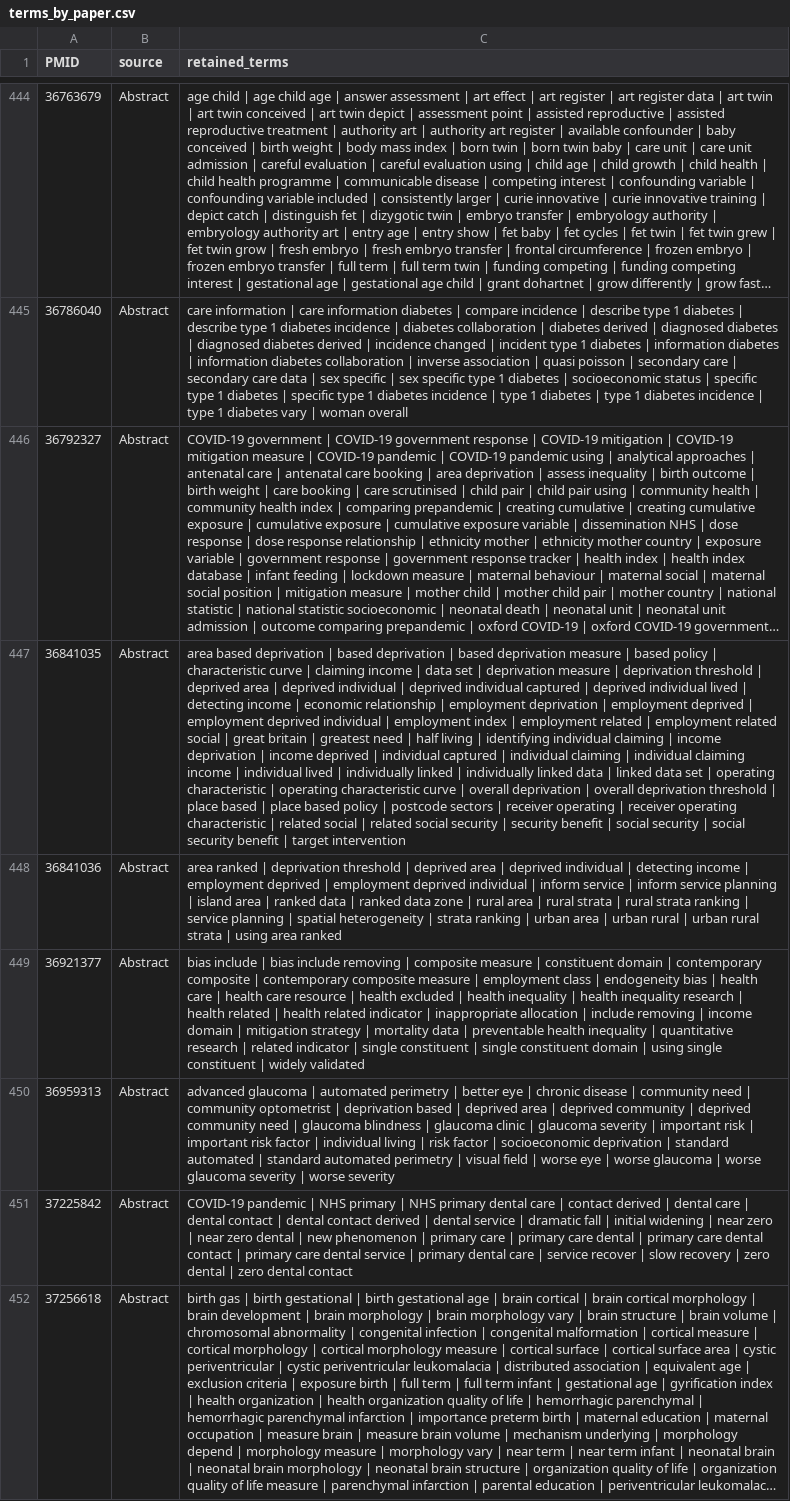
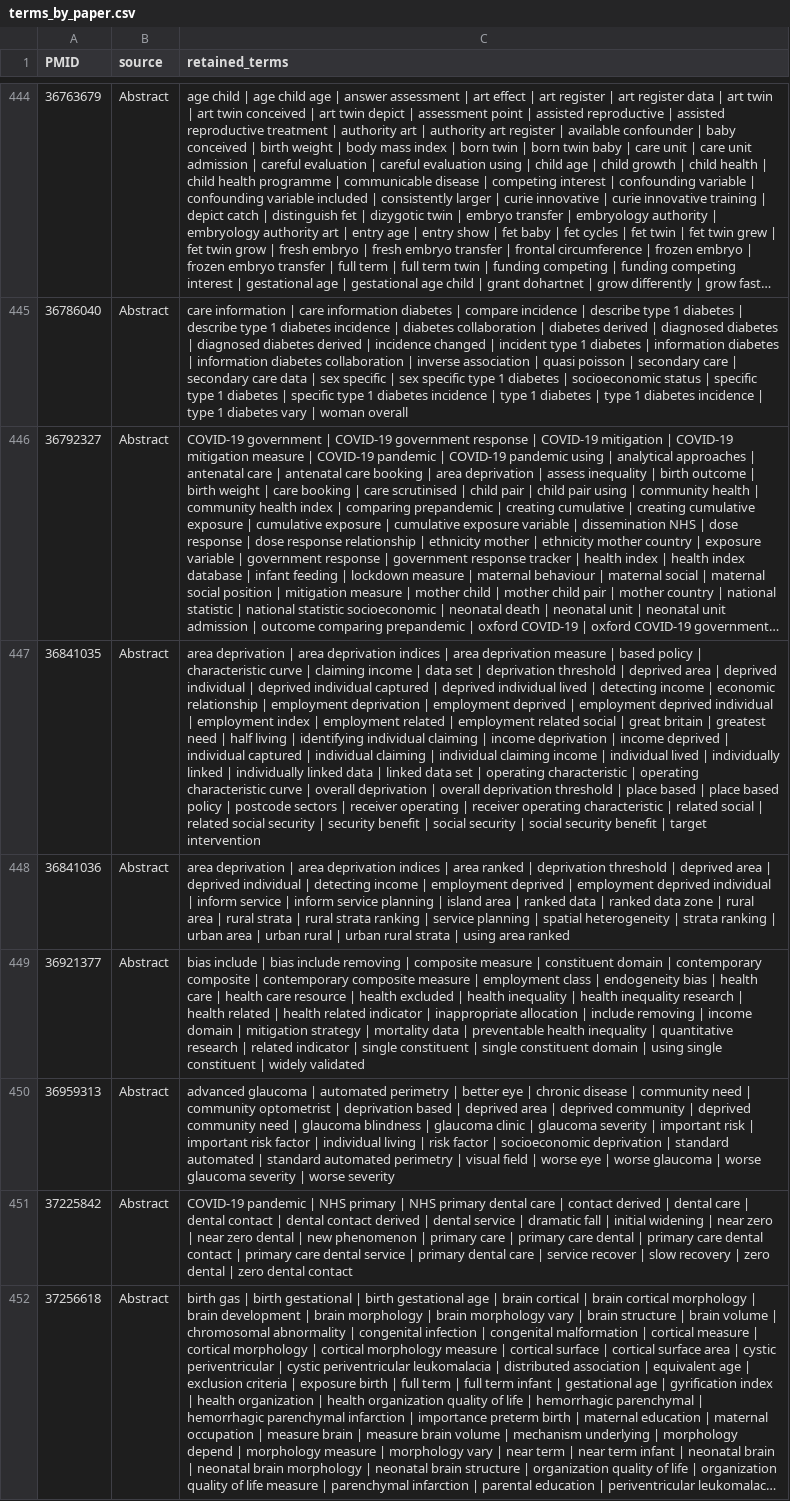
Before and after one commit to mtinti/simd-wordclouds, a CSV file: wordclouds/outputs/terms_by_paper.csv, drawn as a sheet; only a part is shown, gaps mark what is left out; long unchanged cells end in …; the diff covers the shown part only; the diff names each change by its address in the sheet, - before the commit and + after, or states it on an @@ line.

```diff
--- a/wordclouds/outputs/terms_by_paper.csv
+++ b/wordclouds/outputs/terms_by_paper.csv
-C447 (retained_terms): area based deprivation | based deprivation | based deprivation measure | based policy | characteristic curve | claiming income | data set | deprivation measure | deprivation…
+C447 (retained_terms): area deprivation | area deprivation indices | area deprivation measure | based policy | characteristic curve | claiming income | data set | deprivation…
-C448 (retained_terms): area ranked |…
+C448 (retained_terms): area deprivation | area deprivation indices | area ranked |…
```
Also changed, not shown: 72 edited cells elsewhere in this file, wordclouds/exclusions.csv, wordclouds/outputs/observed_term_variants.csv, 11 other files.
